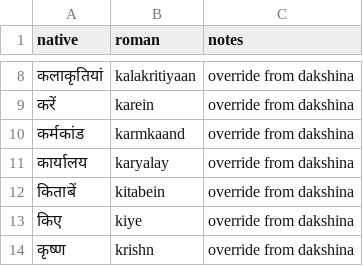
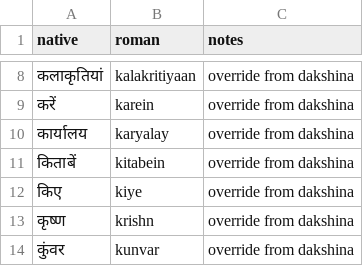
Before and after one commit to budhash/gomanize, a CSV file: benchmark/data/override_hi.csv, drawn as a sheet; only a part is shown, gaps mark what is left out; the shorter side is filled out with more unchanged rows; the diff names each change by its address in the sheet, - before the commit and + after, or states it on an @@ line.

```diff
--- a/benchmark/data/override_hi.csv
+++ b/benchmark/data/override_hi.csv
-row 10: कर्मकांड | karmkaand | override from dakshina
```
Also changed, not shown: 5 other files.
